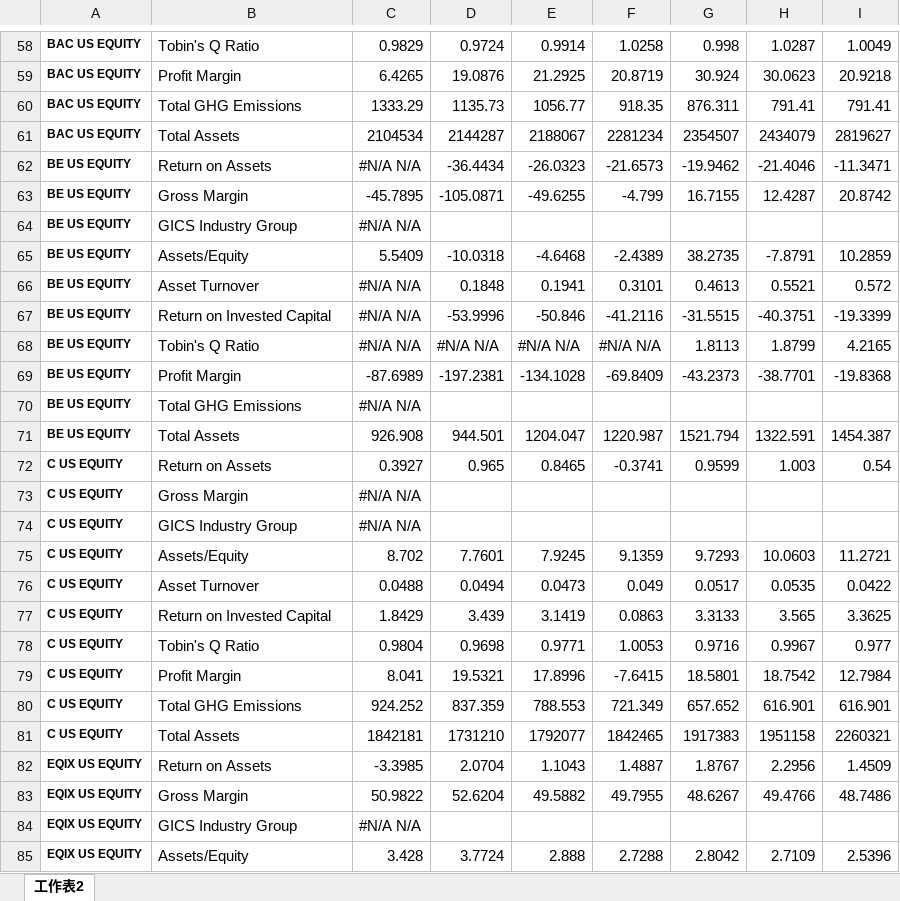
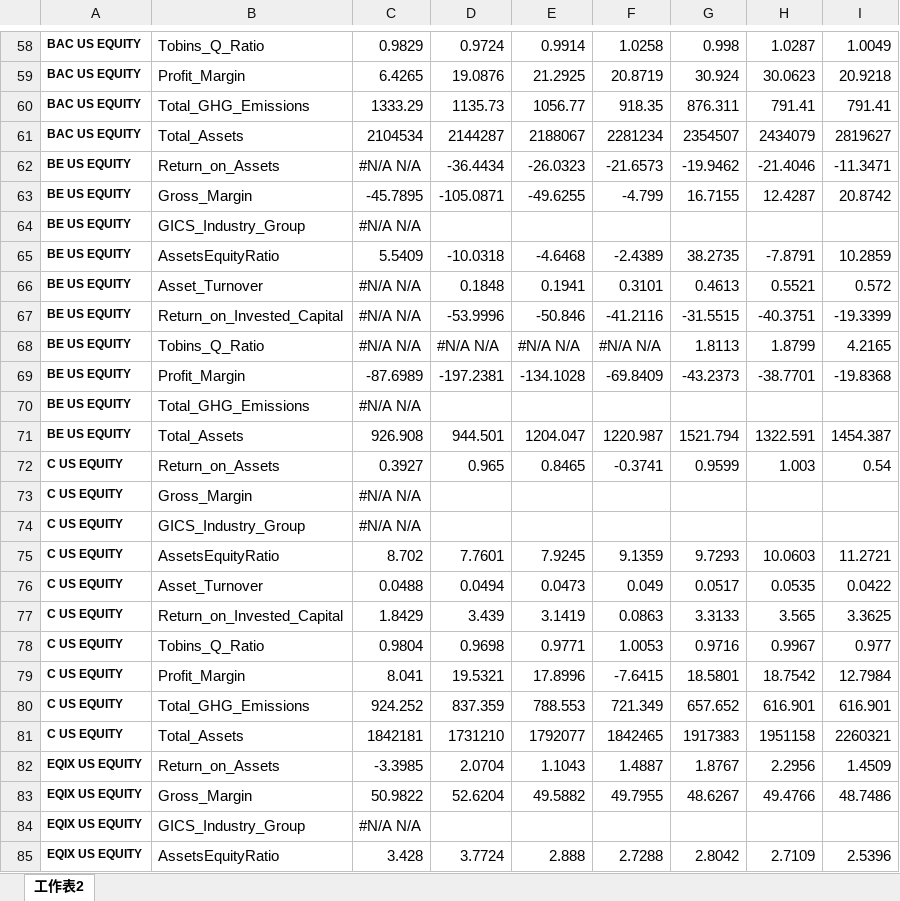
Before and after one commit to dadafoxking/Green-Bond, an Excel workbook: Test1.xlsx, sheet 工作表2, drawn as a sheet; only a part is shown, gaps mark what is left out; values as stored, in another font and other column widths than the file's, no borders; the diff covers the shown part only; the diff names each change by its address in the sheet, - before the commit and + after, or states it on an @@ line.

```diff
--- a/Test1.xlsx (sheet 工作表2)
+++ b/Test1.xlsx (sheet 工作表2)
-B58: Tobin's Q Ratio
+B58: Tobins_Q_Ratio
-B59: Profit Margin
+B59: Profit_Margin
-B60: Total GHG Emissions
+B60: Total_GHG_Emissions
-B61: Total Assets
+B61: Total_Assets
-B62: Return on Assets
+B62: Return_on_Assets
-B63: Gross Margin
+B63: Gross_Margin
-B64: GICS Industry Group
+B64: GICS_Industry_Group
-B65: Assets/Equity
+B65: AssetsEquityRatio
-B66: Asset Turnover
+B66: Asset_Turnover
-B67: Return on Invested Capital
+B67: Return_on_Invested_Capital
-B68: Tobin's Q Ratio
+B68: Tobins_Q_Ratio
-B69: Profit Margin
+B69: Profit_Margin
-B70: Total GHG Emissions
+B70: Total_GHG_Emissions
-B71: Total Assets
+B71: Total_Assets
-B72: Return on Assets
+B72: Return_on_Assets
-B73: Gross Margin
+B73: Gross_Margin
-B74: GICS Industry Group
+B74: GICS_Industry_Group
-B75: Assets/Equity
+B75: AssetsEquityRatio
-B76: Asset Turnover
+B76: Asset_Turnover
-B77: Return on Invested Capital
+B77: Return_on_Invested_Capital
-B78: Tobin's Q Ratio
+B78: Tobins_Q_Ratio
-B79: Profit Margin
+B79: Profit_Margin
-B80: Total GHG Emissions
+B80: Total_GHG_Emissions
-B81: Total Assets
+B81: Total_Assets
-B82: Return on Assets
+B82: Return_on_Assets
-B83: Gross Margin
+B83: Gross_Margin
-B84: GICS Industry Group
+B84: GICS_Industry_Group
-B85: Assets/Equity
+B85: AssetsEquityRatio
```
Also changed, not shown: 232 edited cells elsewhere in this sheet, Test2.xlsx, 3 other files.
